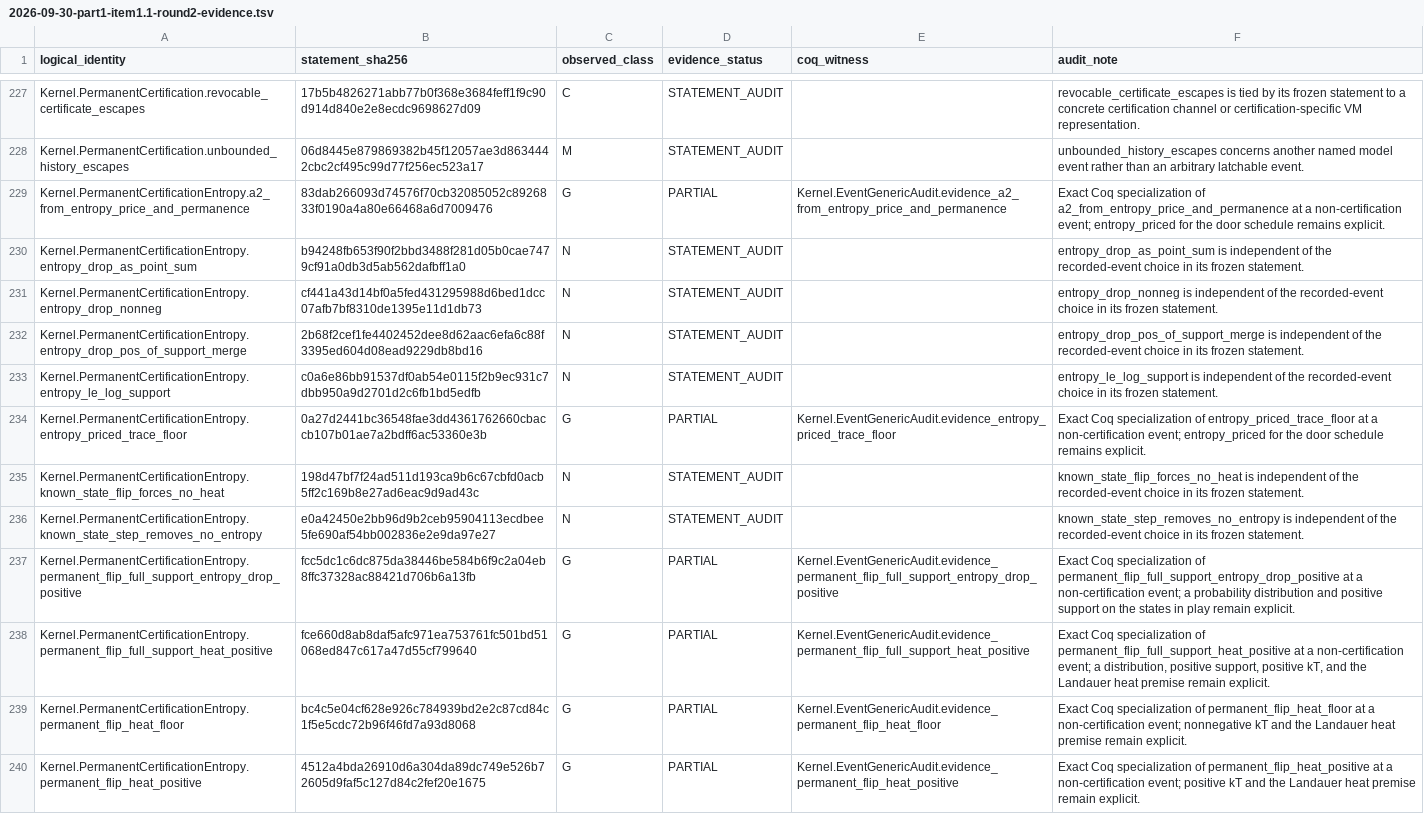
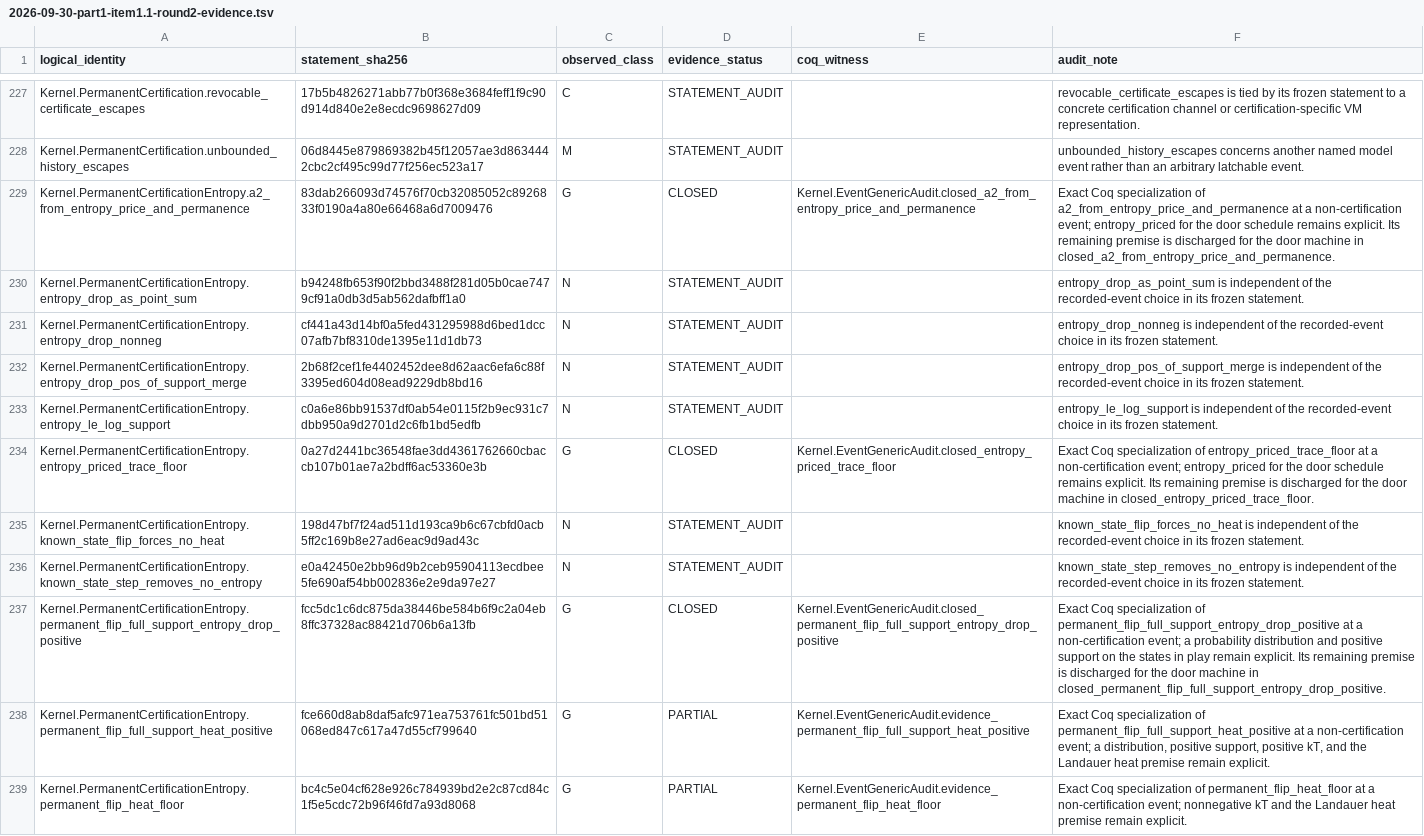
Before and after one commit to sethirus/The-Thiele-Machine, a TSV file: research/rounds/2026-09-30-part1-item1.1-round2-evidence.tsv, drawn as a sheet; only a part is shown, gaps mark what is left out; the shorter side is filled out with more unchanged rows; the diff covers the shown part only.

Commit message:
1.1: discharge the ten mathematical premises on the door machine; trace-local Mu-Chaitin with a VM instance; monograph and nofi README state what is proved

```diff
--- a/research/rounds/2026-09-30-part1-item1.1-round2-evidence.tsv
+++ b/research/rounds/2026-09-30-part1-item1.1-round2-evidence.tsv
@@ -228,3 +228,3 @@ Kernel.PermanentCertification.revocable_certificate_escapes	17b5b4826271abb77b0f
 Kernel.PermanentCertification.unbounded_history_escapes	06d8445e879869382b45f12057ae3d8634442cbc2cf495c99d77f256ec523a17	M	STATEMENT_AUDIT		unbounded_history_escapes concerns another named model event rather than an arbitrary latchable event.
-Kernel.PermanentCertificationEntropy.a2_from_entropy_price_and_permanence	83dab266093d74576f70cb32085052c8926833f0190a4a80e66468a6d7009476	G	PARTIAL	Kernel.EventGenericAudit.evidence_a2_from_entropy_price_and_permanence	Exact Coq specialization of a2_from_entropy_price_and_permanence at a non-certification event; entropy_priced for the door schedule remains explicit.
+Kernel.PermanentCertificationEntropy.a2_from_entropy_price_and_permanence	83dab266093d74576f70cb32085052c8926833f0190a4a80e66468a6d7009476	G	CLOSED	Kernel.EventGenericAudit.closed_a2_from_entropy_price_and_permanence	Exact Coq specialization of a2_from_entropy_price_and_permanence at a non-certification event; entropy_priced for the door schedule remains explicit. Its remaining premise is discharged for the door machine in closed_a2_from_entropy_price_and_permanence.
 Kernel.PermanentCertificationEntropy.entropy_drop_as_point_sum	b94248fb653f90f2bbd3488f281d05b0cae7479cf91a0db3d5ab562dafbff1a0	N	STATEMENT_AUDIT		entropy_drop_as_point_sum is independent of the recorded-event choice in its frozen statement.
@@ -233,6 +233,6 @@ Kernel.PermanentCertificationEntropy.entropy_drop_pos_of_support_merge	2b68f2cef
 Kernel.PermanentCertificationEntropy.entropy_le_log_support	c0a6e86bb91537df0ab54e0115f2b9ec931c7dbb950a9d2701d2c6fb1bd5edfb	N	STATEMENT_AUDIT		entropy_le_log_support is independent of the recorded-event choice in its frozen statement.
-Kernel.PermanentCertificationEntropy.entropy_priced_trace_floor	0a27d2441bc36548fae3dd4361762660cbaccb107b01ae7a2bdff6ac53360e3b	G	PARTIAL	Kernel.EventGenericAudit.evidence_entropy_priced_trace_floor	Exact Coq specialization of entropy_priced_trace_floor at a non-certification event; entropy_priced for the door schedule remains explicit.
+Kernel.PermanentCertificationEntropy.entropy_priced_trace_floor	0a27d2441bc36548fae3dd4361762660cbaccb107b01ae7a2bdff6ac53360e3b	G	CLOSED	Kernel.EventGenericAudit.closed_entropy_priced_trace_floor	Exact Coq specialization of entropy_priced_trace_floor at a non-certification event; entropy_priced for the door schedule remains explicit. Its remaining premise is discharged for the door machine in closed_entropy_priced_trace_floor.
 Kernel.PermanentCertificationEntropy.known_state_flip_forces_no_heat	198d47bf7f24ad511d193ca9b6c67cbfd0acb5ff2c169b8e27ad6eac9d9ad43c	N	STATEMENT_AUDIT		known_state_flip_forces_no_heat is independent of the recorded-event choice in its frozen statement.
 Kernel.PermanentCertificationEntropy.known_state_step_removes_no_entropy	e0a42450e2bb96d9b2ceb95904113ecdbee5fe690af54bb002836e2e9da97e27	N	STATEMENT_AUDIT		known_state_step_removes_no_entropy is independent of the recorded-event choice in its frozen statement.
-Kernel.PermanentCertificationEntropy.permanent_flip_full_support_entropy_drop_positive	fcc5dc1c6dc875da38446be584b6f9c2a04eb8ffc37328ac88421d706b6a13fb	G	PARTIAL	Kernel.EventGenericAudit.evidence_permanent_flip_full_support_entropy_drop_positive	Exact Coq specialization of permanent_flip_full_support_entropy_drop_positive at a non-certification event; a probability distribution and positive support on the states in play remain explicit.
+Kernel.PermanentCertificationEntropy.permanent_flip_full_support_entropy_drop_positive	fcc5dc1c6dc875da38446be584b6f9c2a04eb8ffc37328ac88421d706b6a13fb	G	CLOSED	Kernel.EventGenericAudit.closed_permanent_flip_full_support_entropy_drop_positive	Exact Coq specialization of permanent_flip_full_support_entropy_drop_positive at a non-certification event; a probability distribution and positive support on the states in play remain explicit. Its remaining premise is discharged for the door machine in closed_permanent_flip_full_support_entropy_drop_positive.
 Kernel.PermanentCertificationEntropy.permanent_flip_full_support_heat_positive	fce660d8ab8daf5afc971ea753761fc501bd51068ed847c617a47d55cf799640	G	PARTIAL	Kernel.EventGenericAudit.evidence_permanent_flip_full_support_heat_positive	Exact Coq specialization of permanent_flip_full_support_heat_positive at a non-certification event; a distribution, positive support, positive kT, and the Landauer heat premise remain explicit.
```
Also changed, not shown: 21 edited cells elsewhere in this file, 9 other files.
